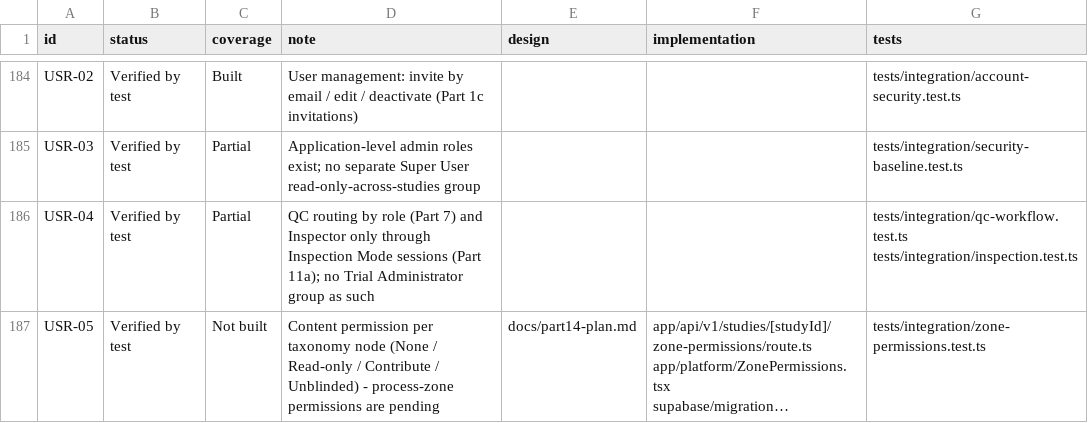
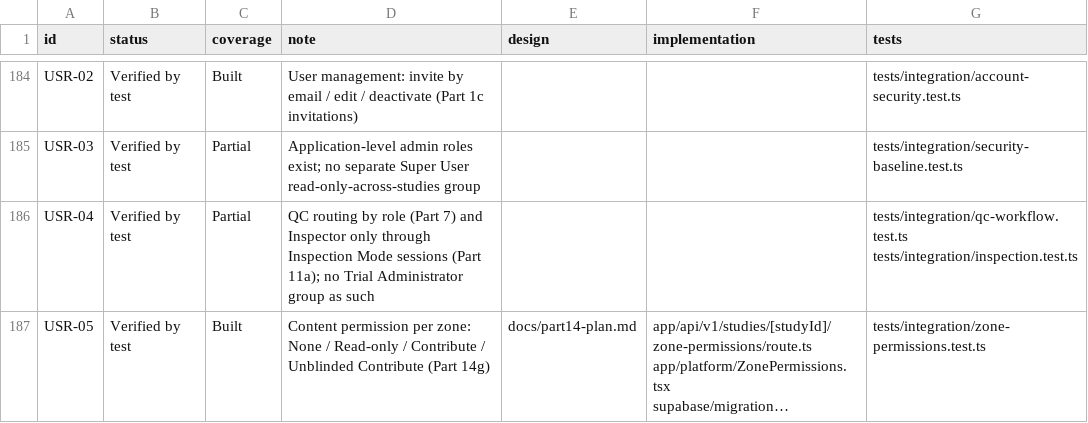
Before and after one commit to rohitgodiya-dev/tmf360, a CSV file: docs/validation/traceability-matrix.csv, drawn as a sheet; only a part is shown, gaps mark what is left out; long unchanged cells end in …; the diff covers the shown part only; the diff names each change by its address in the sheet, - before the commit and + after, or states it on an @@ line.

```diff
--- a/docs/validation/traceability-matrix.csv
+++ b/docs/validation/traceability-matrix.csv
-C187 (coverage): Not built
+C187 (coverage): Built
-D187 (note): …permission per taxonomy node (None / Read-only / Contribute / Unblinded) - process-zone permissions are pending
+D187 (note): …permission per zone: None / Read-only / Contribute / Unblinded Contribute (Part 14g)
```
Also changed, not shown: 36 edited cells elsewhere in this file, docs/validation/coverage-notes.csv, 2 other files.
